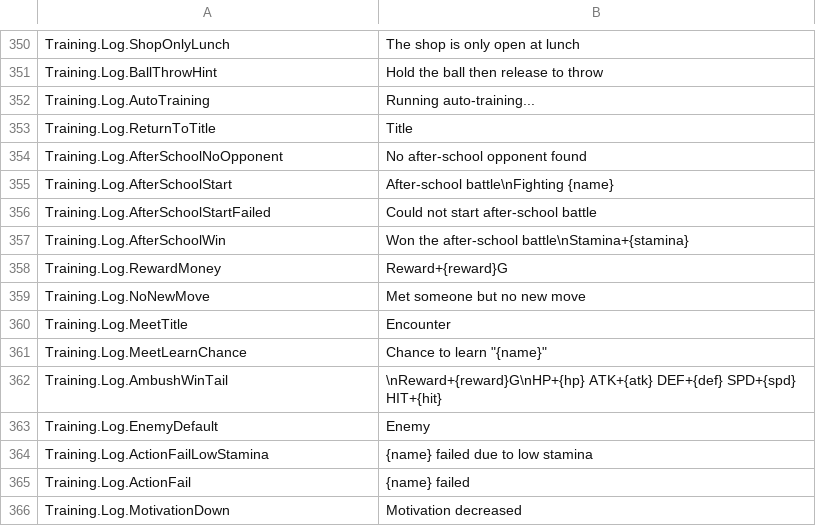
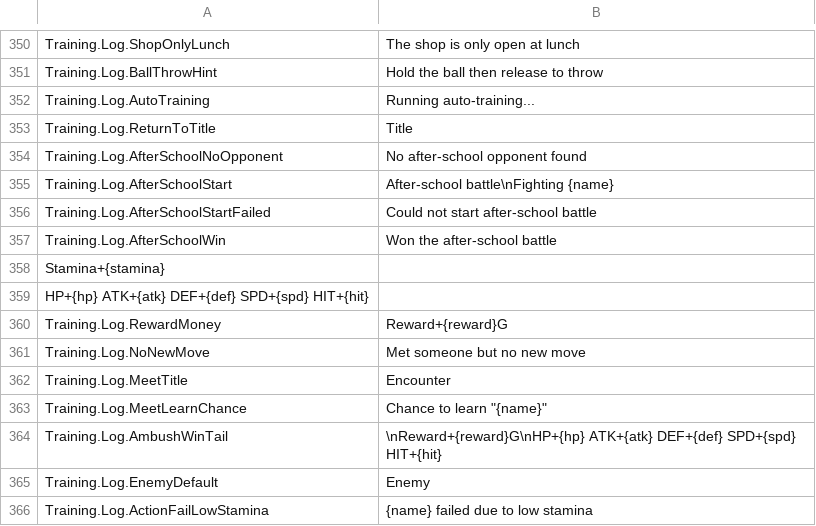
Before and after one commit to ikawasan/ClayMonsters, a TSV file: Assets/StreamingAssets/TextTables/Ui.en.tsv, drawn as a sheet; only a part is shown, gaps mark what is left out; the shorter side is filled out with more unchanged rows.

```diff
--- a/Assets/StreamingAssets/TextTables/Ui.en.tsv
+++ b/Assets/StreamingAssets/TextTables/Ui.en.tsv
@@ -356,3 +356,5 @@ Training.Log.AfterSchoolStart	After-school battle\nFighting {name}
 Training.Log.AfterSchoolStartFailed	Could not start after-school battle
-Training.Log.AfterSchoolWin	Won the after-school battle\nStamina+{stamina}
+Training.Log.AfterSchoolWin	Won the after-school battle
+Stamina+{stamina}
+HP+{hp} ATK+{atk} DEF+{def} SPD+{spd} HIT+{hit}
 Training.Log.RewardMoney	 Reward+{reward}G
```
Also changed, not shown: Assets/StreamingAssets/TextTables/Ui.de.tsv, Assets/StreamingAssets/TextTables/Ui.ja.tsv, 6 other files.
